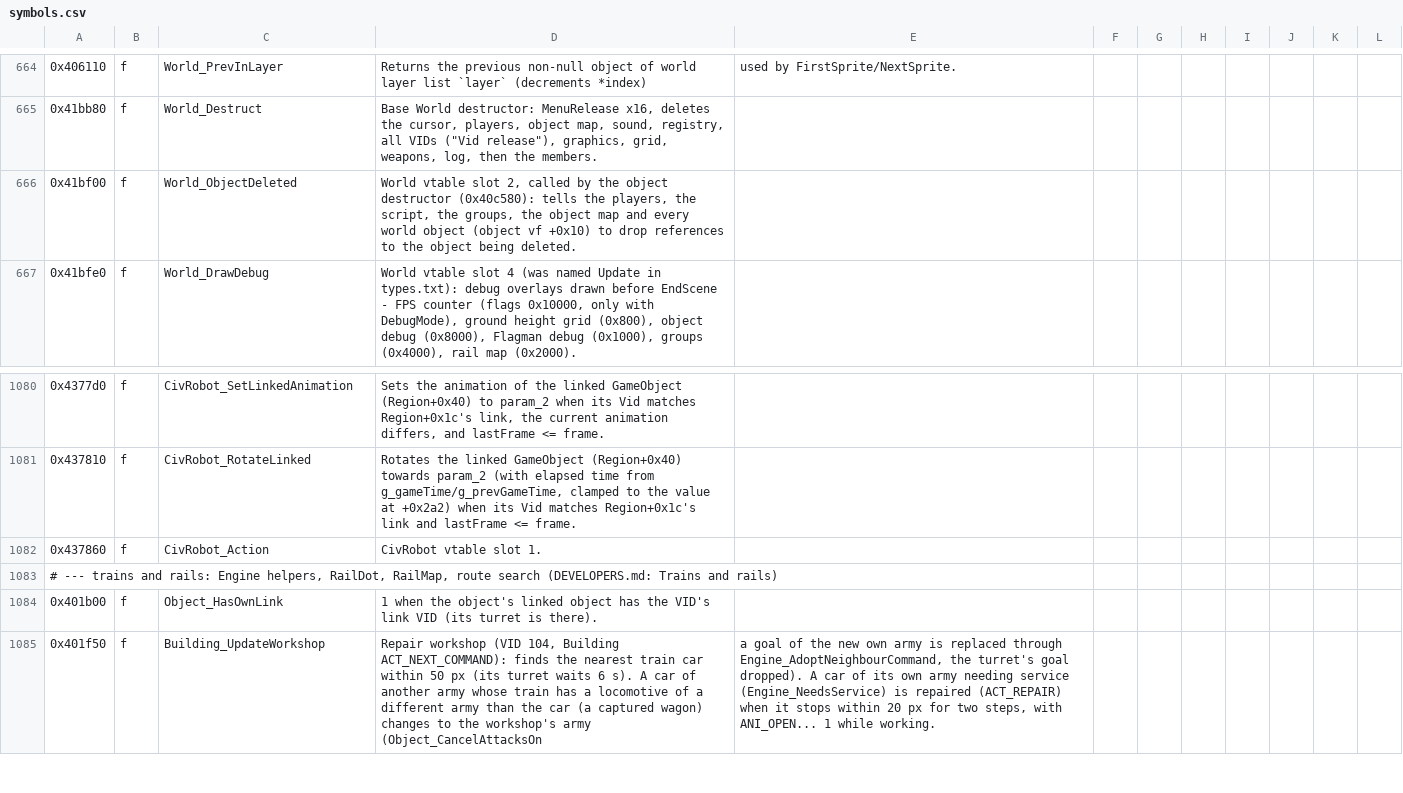
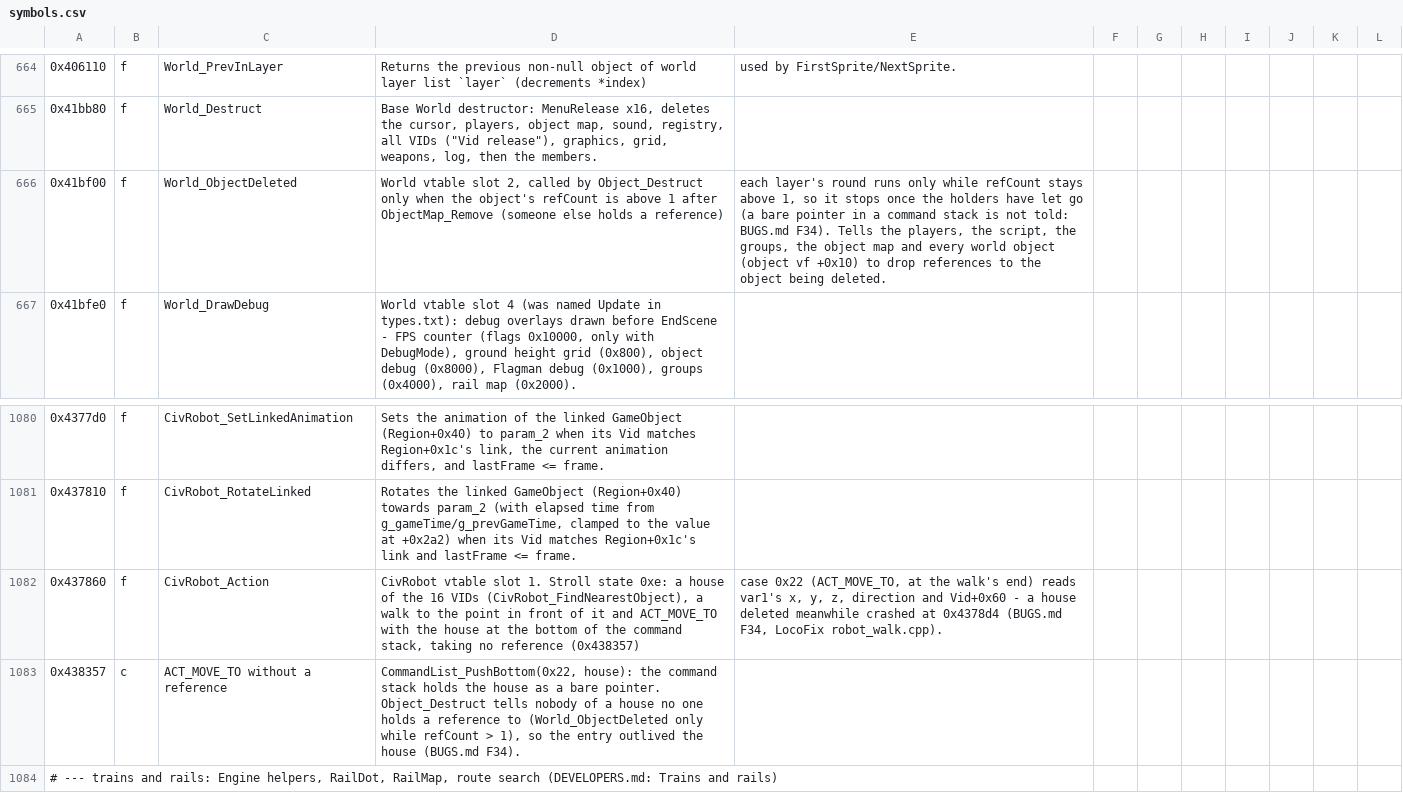
Before and after one commit to Dysprohol/OpenLocoland, a CSV file: re/symbols.csv, drawn as a sheet; only a part is shown, gaps mark what is left out; the shorter side is filled out with more unchanged rows.

Commit message:
A civil robot is told when the house it walks to is deleted (F34)
A civil robot walking to a house keeps the house in its command stack
without a reference (CivRobot_Action 0x438357). Object_Destruct tells
nobody of an object no one holds a reference to, so a house destroyed
while a robot walked to it left the robot reading freed memory at the
end of its walk - a crash at 0x4378d4 once that memory was used again.

When one of the 16 houses civil robots walk to is deleted, every object
whose command stack holds a walk to it is told through its own
OnObjectDeleted, as the engine's round would tell it; the robot finds
the entry empty and strolls on. Called from the Object_Destruct hook of
script_refs.cpp.

```diff
--- a/re/symbols.csv
+++ b/re/symbols.csv
@@ -666,3 +666,3 @@
 0x41bb80;f;World_Destruct;Base World destructor: MenuRelease x16, deletes the cursor, players, object map, sound, registry, all VIDs ("Vid release"), graphics, grid, weapons, log, then the members.
-0x41bf00;f;World_ObjectDeleted;World vtable slot 2, called by the object destructor (0x40c580): tells the players, the script, the groups, the object map and every world object (object vf +0x10) to drop references to the object being deleted.
+0x41bf00;f;World_ObjectDeleted;World vtable slot 2, called by Object_Destruct only when the object's refCount is above 1 after ObjectMap_Remove (someone else holds a reference); each layer's round runs only while refCount stays above 1, so it stops once the holders have let go (a bare pointer in a command stack is not told: BUGS.md F34). Tells the players, the script, the groups, the object map and every world object (object vf +0x10) to drop references to the object being deleted.
 0x41bfe0;f;World_DrawDebug;World vtable slot 4 (was named Update in types.txt): debug overlays drawn before EndScene - FPS counter (flags 0x10000, only with DebugMode), ground height grid (0x800), object debug (0x8000), Flagman debug (0x1000), groups (0x4000), rail map (0x2000).
@@ -1082,3 +1082,4 @@
 0x437810;f;CivRobot_RotateLinked;Rotates the linked GameObject (Region+0x40) towards param_2 (with elapsed time from g_gameTime/g_prevGameTime, clamped to the value at +0x2a2) when its Vid matches Region+0x1c's link and lastFrame <= frame.
-0x437860;f;CivRobot_Action;CivRobot vtable slot 1.
+0x437860;f;CivRobot_Action;CivRobot vtable slot 1. Stroll state 0xe: a house of the 16 VIDs (CivRobot_FindNearestObject), a walk to the point in front of it and ACT_MOVE_TO with the house at the bottom of the command stack, taking no reference (0x438357); case 0x22 (ACT_MOVE_TO, at the walk's end) reads var1's x, y, z, direction and Vid+0x60 - a house deleted meanwhile crashed at 0x4378d4 (BUGS.md F34, LocoFix robot_walk.cpp).
+0x438357;c;ACT_MOVE_TO without a reference;CommandList_PushBottom(0x22, house): the command stack holds the house as a bare pointer. Object_Destruct tells nobody of a house no one holds a reference to (World_ObjectDeleted only while refCount > 1), so the entry outlived the house (BUGS.md F34).
 # --- trains and rails: Engine helpers, RailDot, RailMap, route search (DEVELOPERS.md: Trains and rails)
```
Also changed, not shown: 3 other files.
